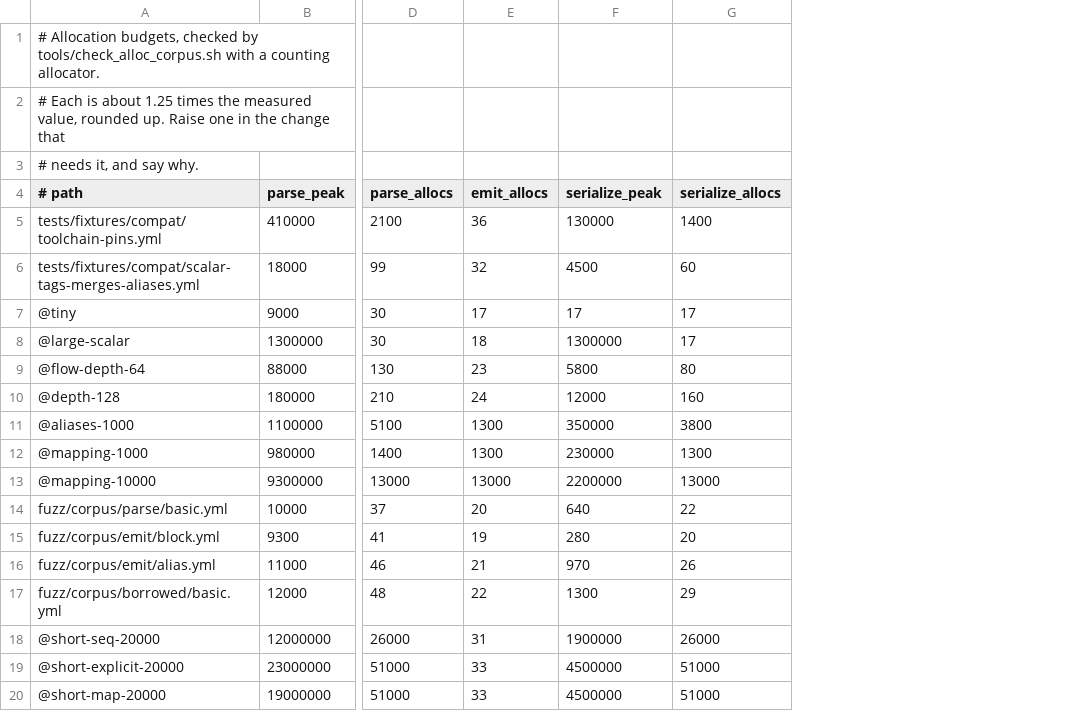
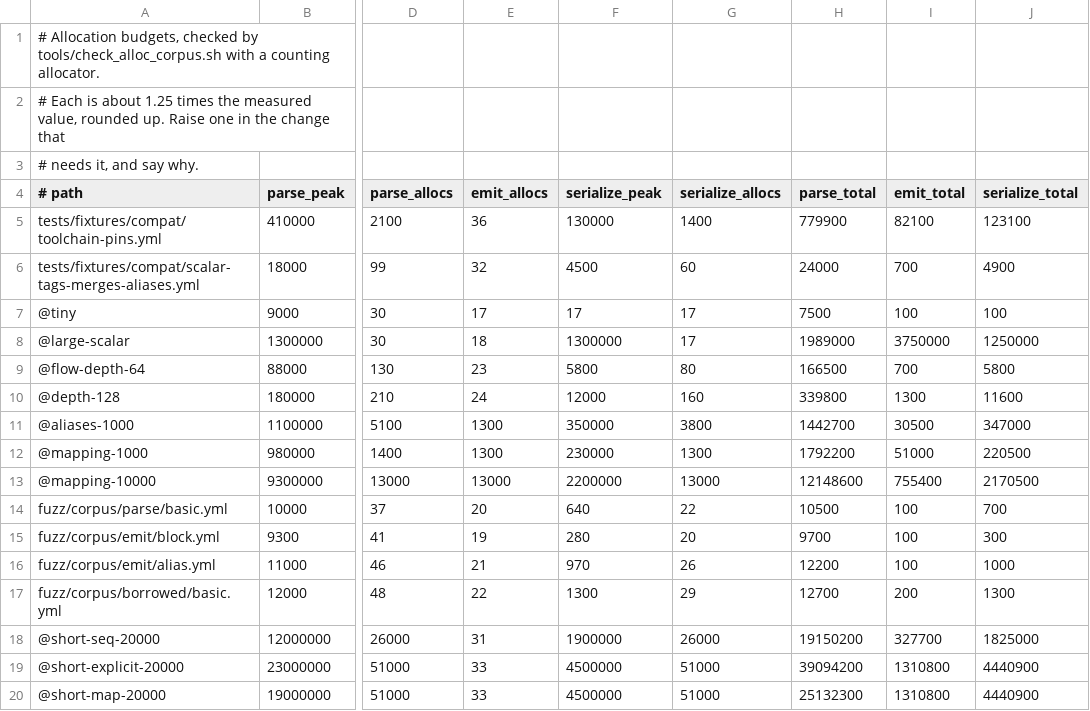
Before and after one commit to asamarts/ayaml, a TSV file: tools/alloc-corpus.tsv, drawn as a sheet; only a part is shown, gaps mark what is left out; the diff names each change by its address in the sheet, - before the commit and + after, or states it on an @@ line.

Commit message:
Budget total allocation bytes and grow the token arena geometrically (#170)
Budgets and reduces total allocation:

- the allocation gate now budgets total allocated bytes for parse, emit,
and serialize, alongside peak bytes and allocation counts,
- the token arena doubles after its first chunk, reducing total bytes on
large scalars, short maps, short explicit pairs, and large mappings
while keeping peak within existing per-workload budgets,
- the repository-policy test checks that every allocation row carries
all three total-byte budgets.

Closes AY-070. Peak-heap work remains open under AY-057/#127 and #163.

```diff
--- a/tools/alloc-corpus.tsv
+++ b/tools/alloc-corpus.tsv
+column H (parse_total), rows 5-20: 779900 | 24000 | 7500 | 1989000 | 166500 | 339800 | 1442700 | 1792200 | 12148600 | 10500 | 9700 | 12200 | 12700 | 19150200 | 39094200 | 25132300
+column I (emit_total), rows 5-20: 82100 | 700 | 100 | 3750000 | 700 | 1300 | 30500 | 51000 | 755400 | 100 | 100 | 100 | 200 | 327700 | 1310800 | 1310800
+column J (serialize_total), rows 5-20: 123100 | 4900 | 100 | 1250000 | 5800 | 11600 | 347000 | 220500 | 2170500 | 700 | 300 | 1000 | 1300 | 1825000 | 4440900 | 4440900
```
Also changed, not shown: 10 other files.
